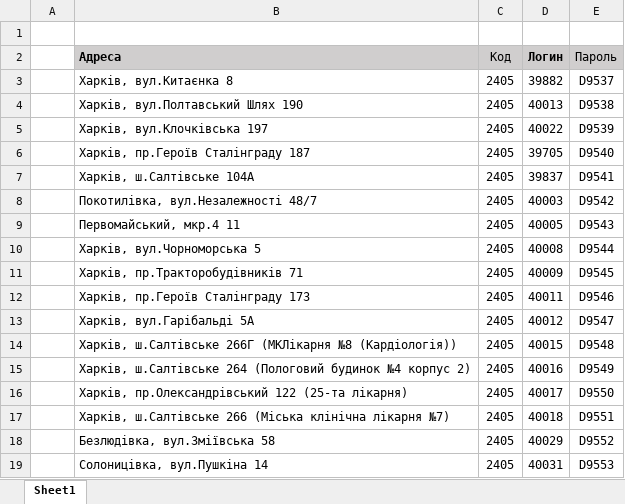
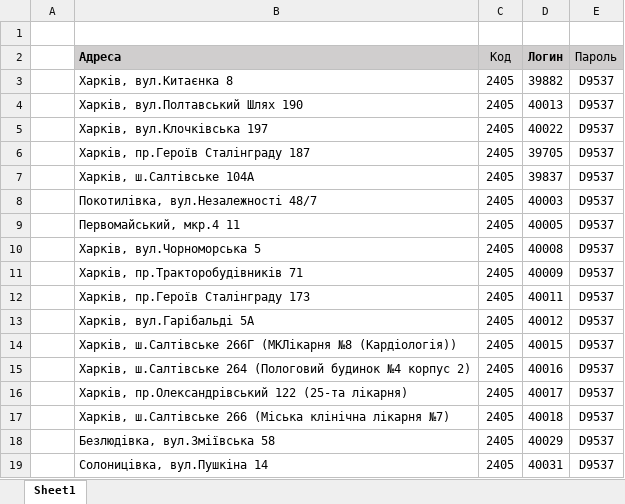
Before and after one commit to dimon7702506/marketing, an Excel workbook: files/tabletki/1149 Пассат.xlsx, sheet Sheet1, drawn as a sheet; values as stored, in another font and other column widths than the file's, no borders; the diff names each change by its address in the sheet, - before the commit and + after, or states it on an @@ line.

```diff
--- a/files/tabletki/1149 Пассат.xlsx (sheet Sheet1)
+++ b/files/tabletki/1149 Пассат.xlsx (sheet Sheet1)
-E4 (Пароль): D9538
+E4 (Пароль): D9537
-E5 (Пароль): D9539
+E5 (Пароль): D9537
-E6 (Пароль): D9540
+E6 (Пароль): D9537
-E7 (Пароль): D9541
+E7 (Пароль): D9537
-E8 (Пароль): D9542
+E8 (Пароль): D9537
-E9 (Пароль): D9543
+E9 (Пароль): D9537
-E10 (Пароль): D9544
+E10 (Пароль): D9537
-E11 (Пароль): D9545
+E11 (Пароль): D9537
-E12 (Пароль): D9546
+E12 (Пароль): D9537
-E13 (Пароль): D9547
+E13 (Пароль): D9537
-E14 (Пароль): D9548
+E14 (Пароль): D9537
-E15 (Пароль): D9549
+E15 (Пароль): D9537
-E16 (Пароль): D9550
+E16 (Пароль): D9537
-E17 (Пароль): D9551
+E17 (Пароль): D9537
-E18 (Пароль): D9552
+E18 (Пароль): D9537
-E19 (Пароль): D9553
+E19 (Пароль): D9537
```
Also changed, not shown: 2 other files.
